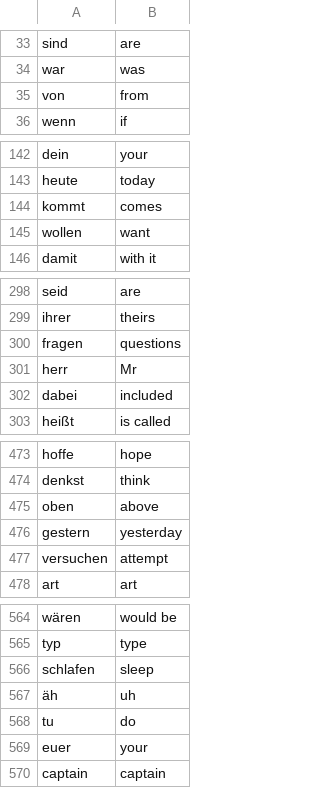
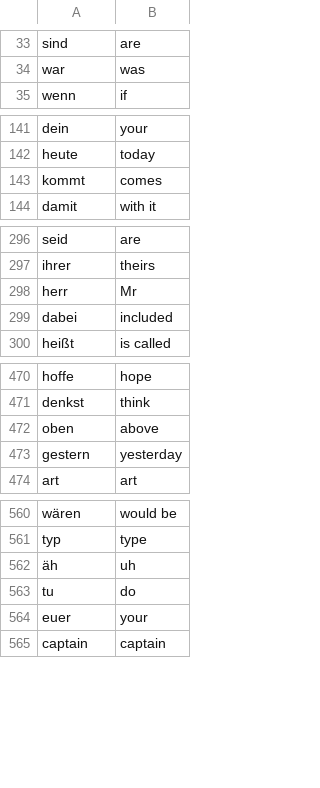
Before and after one commit to INFINITY-R13/Py-Day31, a CSV file: Flash-Card-Project/data/words_to_learn.csv, drawn as a sheet; only a part is shown, gaps mark what is left out; the diff covers the shown part only; the diff names each change by its address in the sheet, - before the commit and + after, or states it on an @@ line.

```diff
--- a/Flash-Card-Project/data/words_to_learn.csv
+++ b/Flash-Card-Project/data/words_to_learn.csv
-row 35: von | from
-row 145: wollen | want
-row 300: fragen | questions
-row 477: versuchen | attempt
-row 566: schlafen | sleep
```
Also changed, not shown: 3 removed rows elsewhere in this file, 1 other file.
